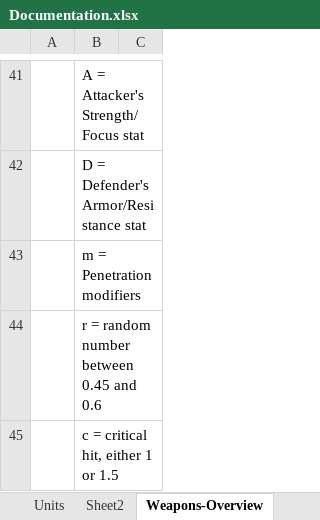
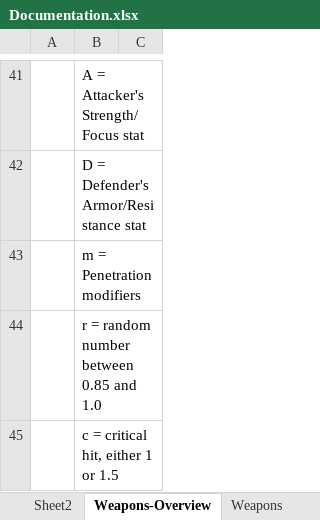
Before and after one commit to dtm32/monogame-project, an Excel workbook: Documentation.xlsx, sheet Weapons-Overview, drawn as a sheet; only a part is shown, gaps mark what is left out; values as stored, in another font and other column widths than the file's, no borders; charts and pictures not drawn; the diff names each change by its address in the sheet, - before the commit and + after, or states it on an @@ line.

```diff
--- a/Documentation.xlsx (sheet Weapons-Overview)
+++ b/Documentation.xlsx (sheet Weapons-Overview)
-B44: r = random number between 0.45 and 0.6
+B44: r = random number between 0.85 and 1.0
```
Also changed, not shown: sheet Units, sheet Unit Overview, other sheet tabs, formulas that keep their value.
